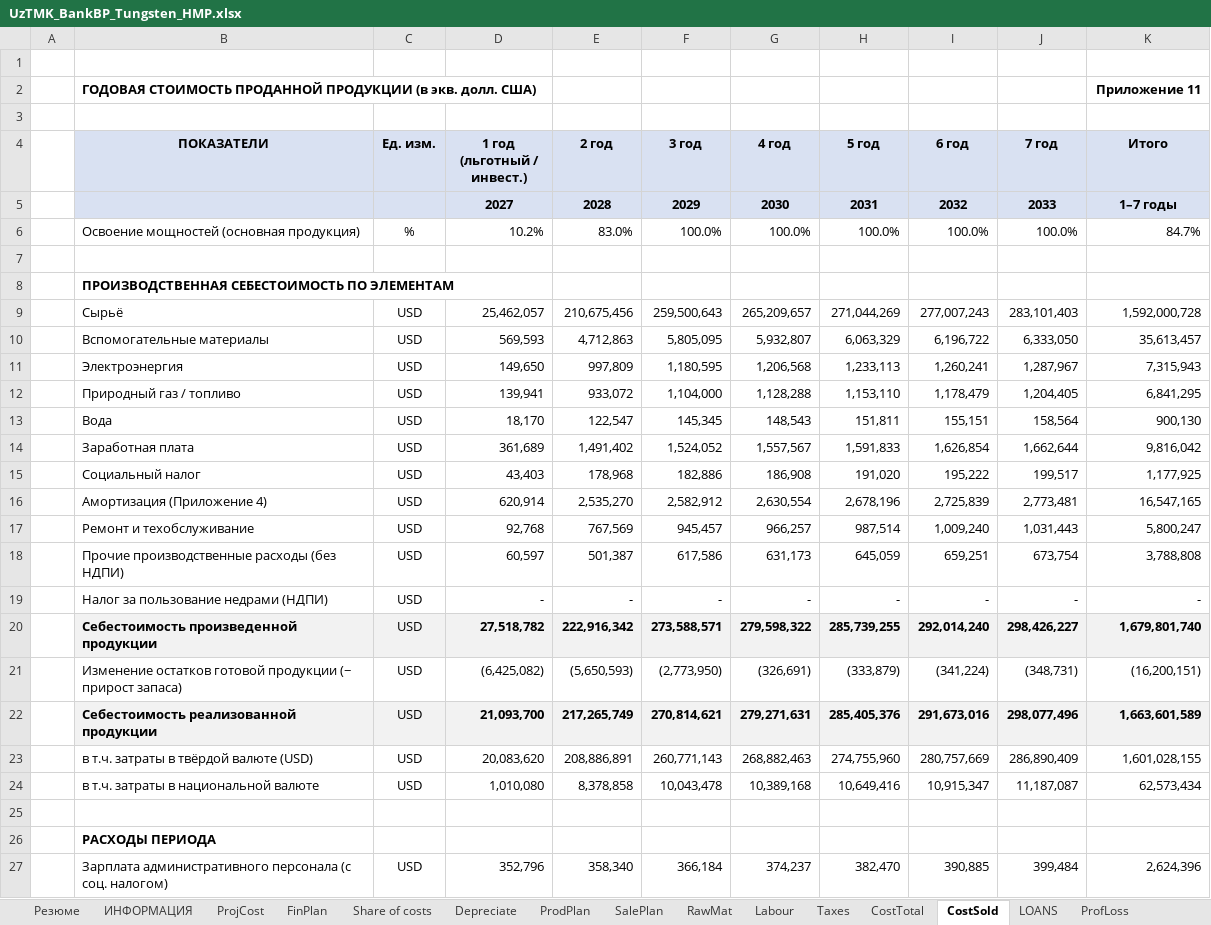
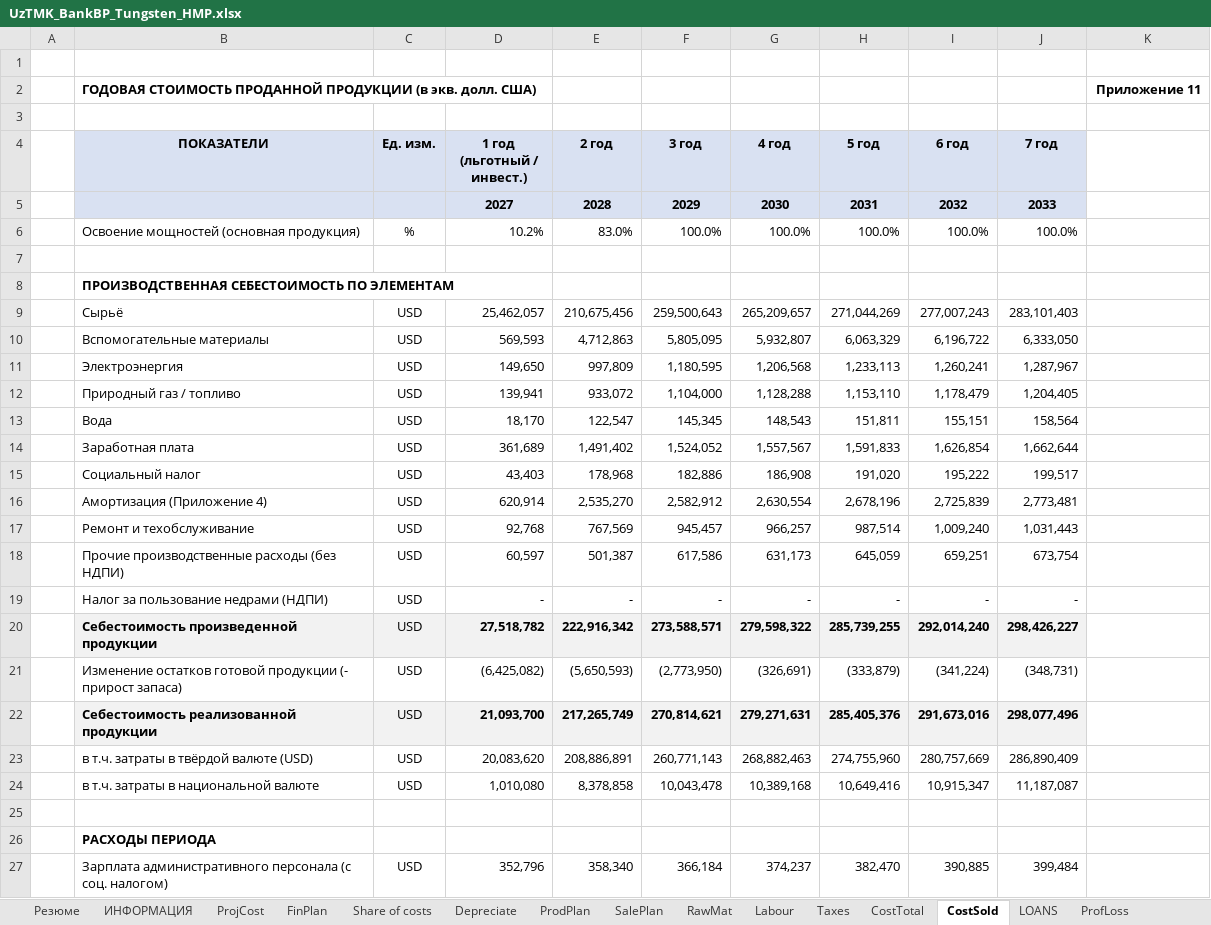
Before and after one commit to SunnatbekUSyd/repo, an Excel workbook: UzTMK/UzTMK_BankBP_Tungsten_HMP.xlsx, sheet CostSold, drawn as a sheet; only a part is shown; values as stored, in another font and other column widths than the file's, no borders; the diff covers the shown part only; the diff names each change by its address in the sheet, - before the commit and + after, or states it on an @@ line.

```diff
--- a/UzTMK/UzTMK_BankBP_Tungsten_HMP.xlsx (sheet CostSold)
+++ b/UzTMK/UzTMK_BankBP_Tungsten_HMP.xlsx (sheet CostSold)
-K4: Итого
+K4: (empty)
-K4:K5 fill: #D9E1F2
+K4:K5 fill: none
-K5: 1–7 годы
+K5: (empty)
-K6: 84.7%
+K6: (empty)
-K9: 1,592,000,728
+K9: (empty)
-K10: 35,613,457
+K10: (empty)
-K11: 7,315,943
+K11: (empty)
-K12: 6,841,295
+K12: (empty)
-K13: 900,130
+K13: (empty)
-K14: 9,816,042
+K14: (empty)
-K15: 1,177,925
+K15: (empty)
-K16: 16,547,165
+K16: (empty)
-K17: 5,800,247
+K17: (empty)
-K18: 3,788,808
+K18: (empty)
-K19: -
+K19: (empty)
-K20: 1,679,801,740
+K20: (empty)
-K20 fill: #F2F2F2
+K20 fill: none
-B21 (ПОКАЗАТЕЛИ): …готовой продукции (− прирост запаса)
+B21 (ПОКАЗАТЕЛИ): …готовой продукции (- прирост запаса)
-K21: (16,200,151)
+K21: (empty)
-K22: 1,663,601,589
+K22: (empty)
-K22 fill: #F2F2F2
+K22 fill: none
-K23: 1,601,028,155
+K23: (empty)
-K24: 62,573,434
+K24: (empty)
-K27: 2,624,396
+K27: (empty)
```
Also changed, not shown: 1 added row, 1 removed row, 47 edited cells and cell formats elsewhere in this sheet, sheet Резюме, sheet CashFlow, sheet ProfLoss, sheet Taxes, sheet SalePlan, sheet NPV_IRR, 12 more sheets, other sheet tabs, formulas that keep their value, UzTMK/UzTMK_BankBP_Molybdenum_HMP.xlsx, UzTMK/UzTMK_BankBP_Sarikul.xlsx, 5 other files.
